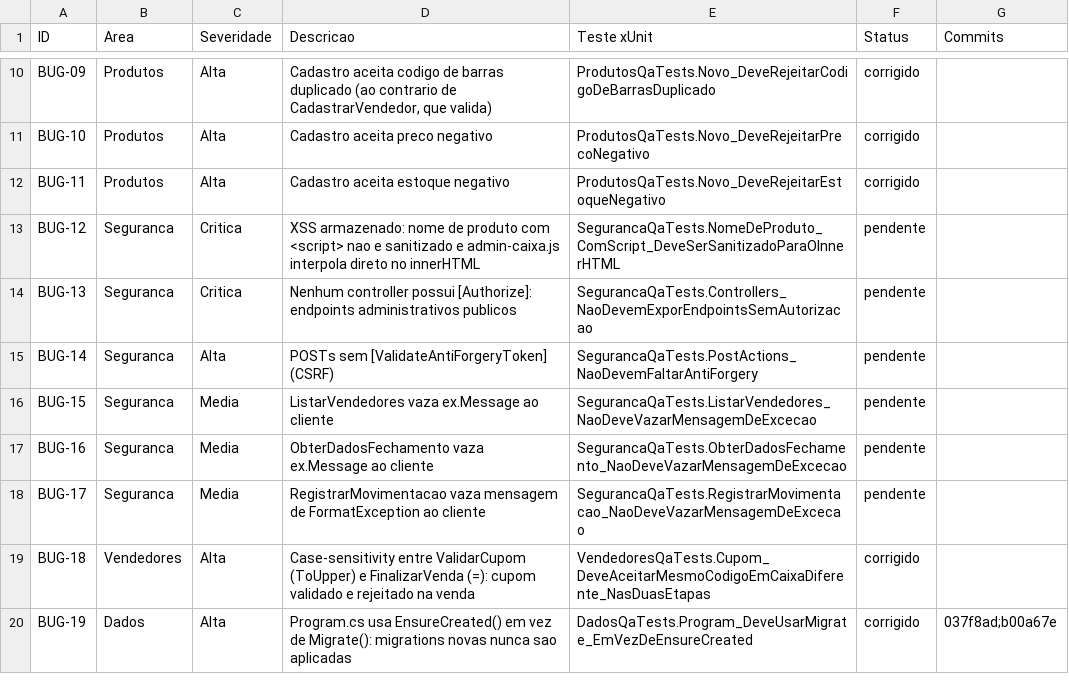
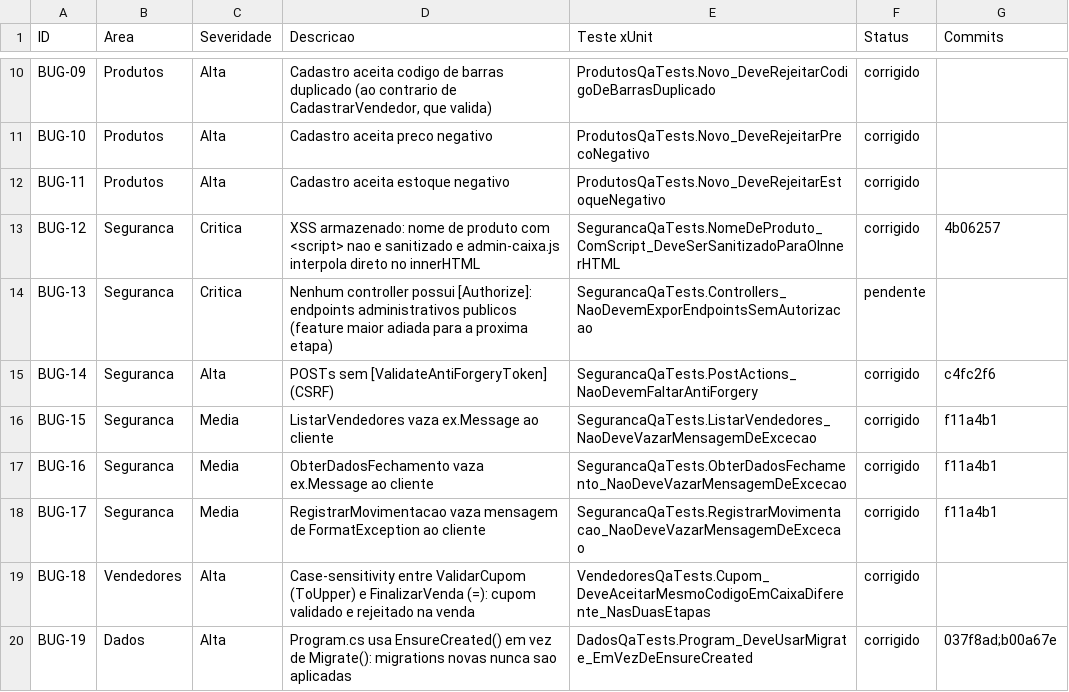
Before and after one commit to LeonardoLibanori/ControlHub, a CSV file: qa/falhas.csv, drawn as a sheet; only a part is shown, gaps mark what is left out.

Commit message:
docs(qa): registra as correcoes de seguranca de 29/09 (XSS, ex.Message, antiforgery)
- Relatorio: 57 testes / 55 verdes / 2 pendentes (BUG-13 e BUG-20)
- Nova secao com o detalhe de cada correcao e da verificacao manual
- falhas.csv: BUG-12, 14, 15, 16, 17 marcados como corrigido com os commits

```diff
--- a/qa/falhas.csv
+++ b/qa/falhas.csv
@@ -12,8 +12,8 @@ BUG-10,Produtos,Alta,"Cadastro aceita preco negativo",ProdutosQaTests.Novo_DeveR
 BUG-11,Produtos,Alta,"Cadastro aceita estoque negativo",ProdutosQaTests.Novo_DeveRejeitarEstoqueNegativo,corrigido,
-BUG-12,Seguranca,Critica,"XSS armazenado: nome de produto com <script> nao e sanitizado e admin-caixa.js interpola direto no innerHTML",SegurancaQaTests.NomeDeProduto_ComScript_DeveSerSanitizadoParaOInnerHTML,pendente,
-BUG-13,Seguranca,Critica,"Nenhum controller possui [Authorize]: endpoints administrativos publicos",SegurancaQaTests.Controllers_NaoDevemExporEndpointsSemAutorizacao,pendente,
-BUG-14,Seguranca,Alta,"POSTs sem [ValidateAntiForgeryToken] (CSRF)",SegurancaQaTests.PostActions_NaoDevemFaltarAntiForgery,pendente,
-BUG-15,Seguranca,Media,"ListarVendedores vaza ex.Message ao cliente",SegurancaQaTests.ListarVendedores_NaoDeveVazarMensagemDeExcecao,pendente,
-BUG-16,Seguranca,Media,"ObterDadosFechamento vaza ex.Message ao cliente",SegurancaQaTests.ObterDadosFechamento_NaoDeveVazarMensagemDeExcecao,pendente,
-BUG-17,Seguranca,Media,"RegistrarMovimentacao vaza mensagem de FormatException ao cliente",SegurancaQaTests.RegistrarMovimentacao_NaoDeveVazarMensagemDeExcecao,pendente,
+BUG-12,Seguranca,Critica,"XSS armazenado: nome de produto com <script> nao e sanitizado e admin-caixa.js interpola direto no innerHTML",SegurancaQaTests.NomeDeProduto_ComScript_DeveSerSanitizadoParaOInnerHTML,corrigido,4b06257
+BUG-13,Seguranca,Critica,"Nenhum controller possui [Authorize]: endpoints administrativos publicos (feature maior adiada para a proxima etapa)",SegurancaQaTests.Controllers_NaoDevemExporEndpointsSemAutorizacao,pendente,
+BUG-14,Seguranca,Alta,"POSTs sem [ValidateAntiForgeryToken] (CSRF)",SegurancaQaTests.PostActions_NaoDevemFaltarAntiForgery,corrigido,c4fc2f6
+BUG-15,Seguranca,Media,"ListarVendedores vaza ex.Message ao cliente",SegurancaQaTests.ListarVendedores_NaoDeveVazarMensagemDeExcecao,corrigido,f11a4b1
+BUG-16,Seguranca,Media,"ObterDadosFechamento vaza ex.Message ao cliente",SegurancaQaTests.ObterDadosFechamento_NaoDeveVazarMensagemDeExcecao,corrigido,f11a4b1
+BUG-17,Seguranca,Media,"RegistrarMovimentacao vaza mensagem de FormatException ao cliente",SegurancaQaTests.RegistrarMovimentacao_NaoDeveVazarMensagemDeExcecao,corrigido,f11a4b1
 BUG-18,Vendedores,Alta,"Case-sensitivity entre ValidarCupom (ToUpper) e FinalizarVenda (=): cupom validado e rejeitado na venda",VendedoresQaTests.Cupom_DeveAceitarMesmoCodigoEmCaixaDiferente_NasDuasEtapas,corrigido,
```
Also changed, not shown: 1 other file.
